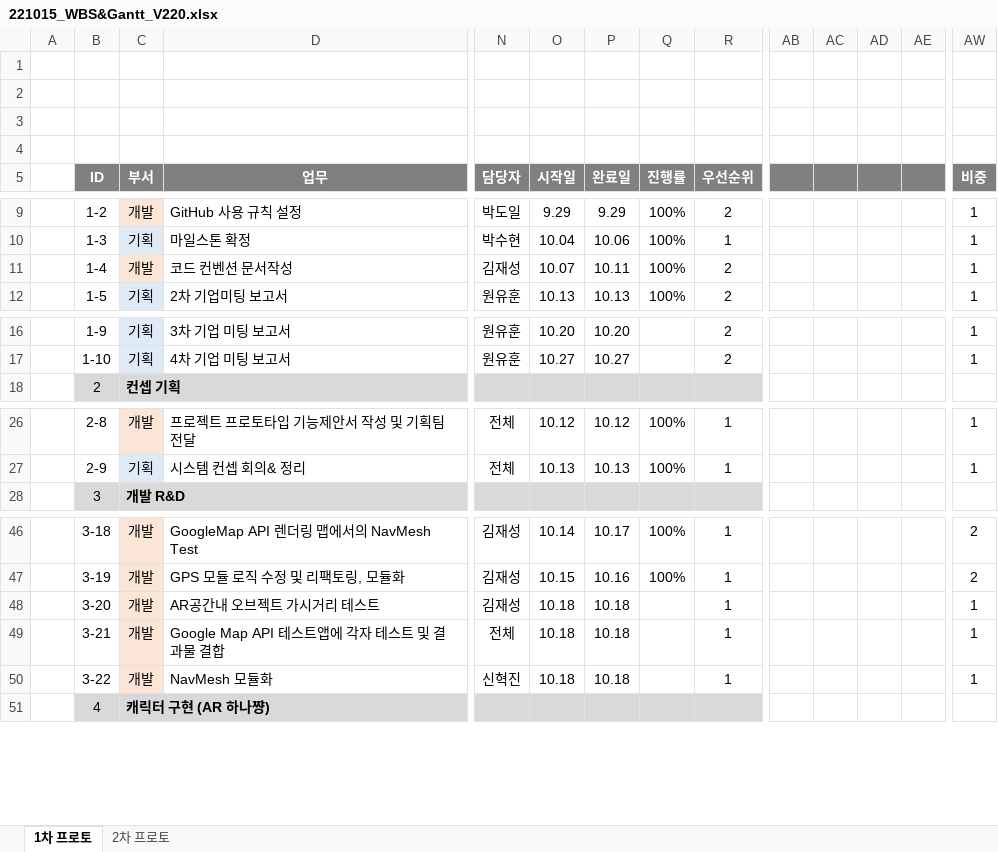
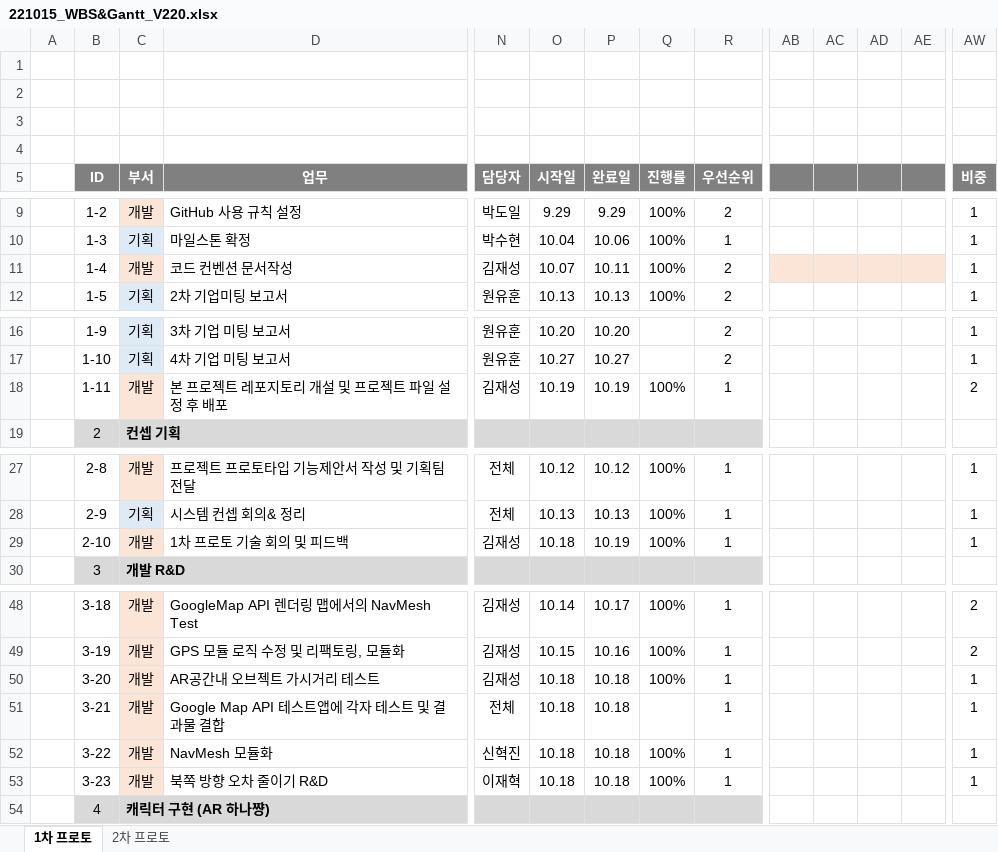
Before and after one commit to Kjaeseong/RocketTeamDocu, an Excel workbook: 01.일정관리/221015_WBS&Gantt_V220.xlsx, sheet 1차 프로토, drawn as a sheet; only a part is shown, gaps mark what is left out; values as stored, in another font and other column widths than the file's, no borders; charts and pictures not drawn; removed rows and columns are numbered as before the commit, all else as after; rows hold the shown columns only; the diff covers the shown part only; the diff names each change by its address in the sheet, - before the commit and + after, or states it on an @@ line.

```diff
--- a/01.일정관리/221015_WBS&Gantt_V220.xlsx (sheet 1차 프로토)
+++ b/01.일정관리/221015_WBS&Gantt_V220.xlsx (sheet 1차 프로토)
-row 4: (empty)
+row 4: (empty)
-AB11:AE11 fill: none
+AB11:AE11 fill: #FBE5D6
+row 18:  | 1-11 | 개발 | 본 프로젝트 레포지토리 개설 및 프로젝트 파일 설정 후 배포 | 김재성 | 10.19 | 10.19 | 100% | 1 |  |  |  |  | 2
+row 29:  | 2-10 | 개발 | 1차 프로토 기술 회의 및 피드백 | 김재성 | 10.18 | 10.19 | 100% | 1 |  |  |  |  | 1
-Q50 (진행률): (empty)
+Q50 (진행률): 100%
-Q52 (진행률): (empty)
+Q52 (진행률): 100%
+row 53:  | 3-23 | 개발 | 북쪽 방향 오차 줄이기 R&D | 이재혁 | 10.18 | 10.18 | 100% | 1 |  |  |  |  | 1
```
Also changed, not shown: 4 added rows, 1 removed row, 27 edited cells and cell formats elsewhere in this sheet, charts or pictures.
